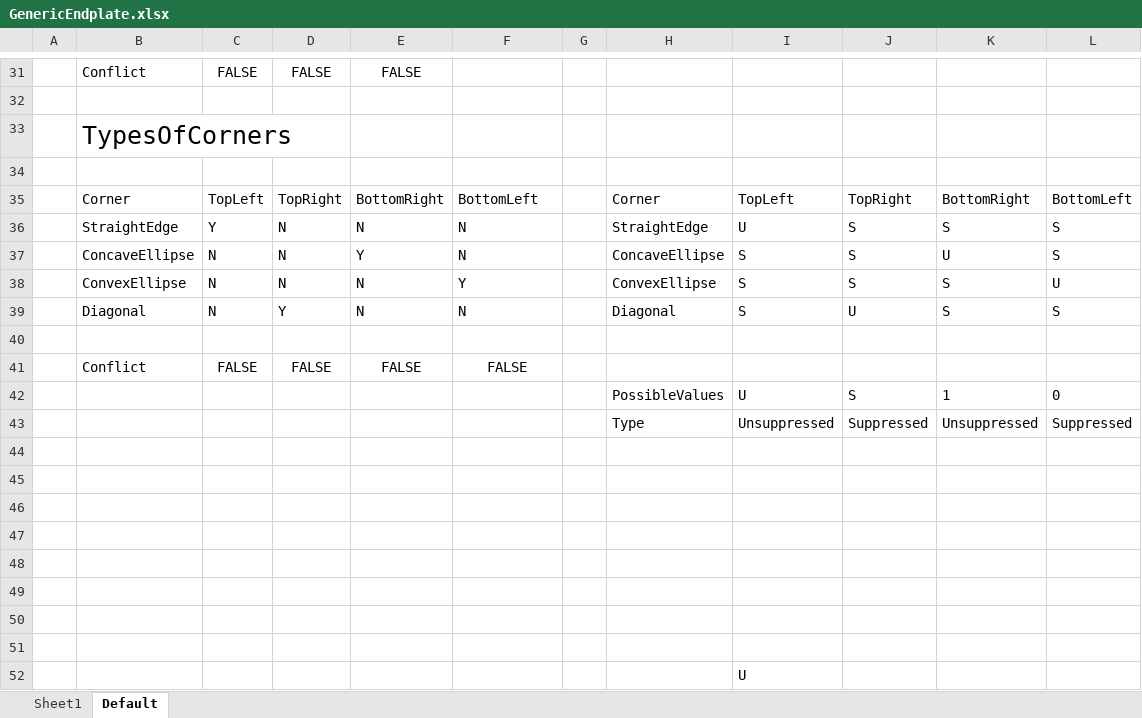
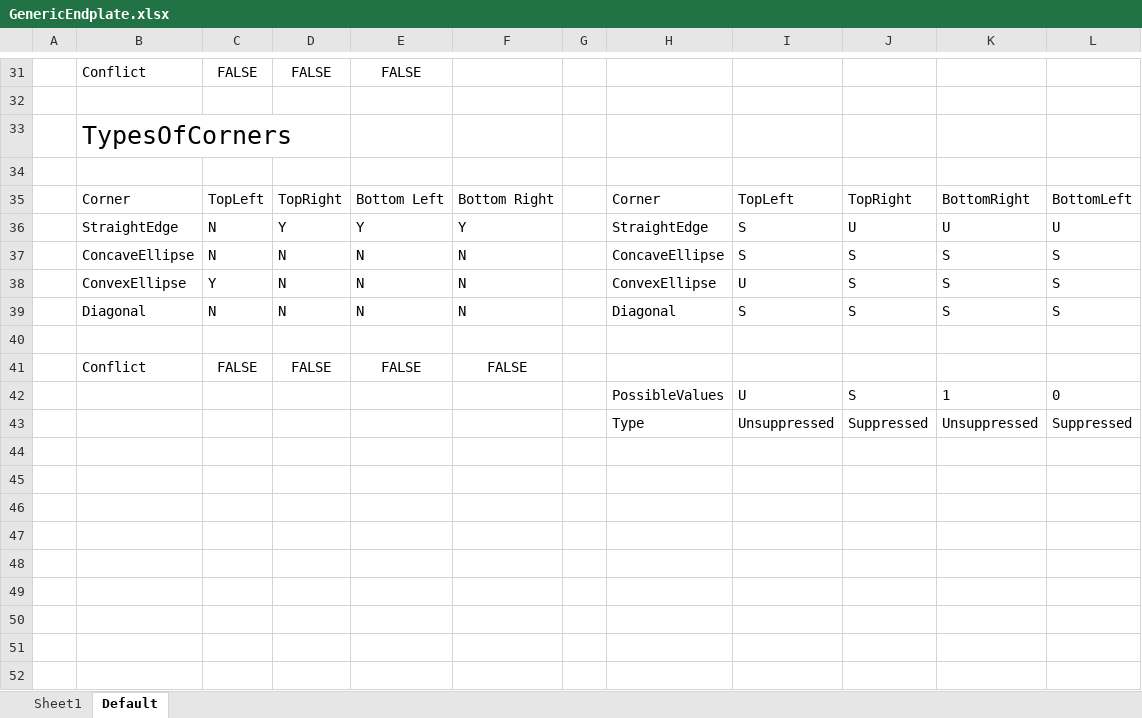
Before and after one commit to vishakhkumar/HyTechAero, an Excel workbook: 1 1 Rear Aerodynamic Devices/RearEndplate/GenericEndplate.xlsx, sheet Default, drawn as a sheet; only a part is shown, gaps mark what is left out; values as stored, in another font and other column widths than the file's, no borders; conditional formats and table styles not drawn; removed rows and columns are numbered as before the commit, all else as after; the diff covers the shown part only; the diff names each change by its address in the sheet, - before the commit and + after, or states it on an @@ line.

```diff
--- a/1 1 Rear Aerodynamic Devices/RearEndplate/GenericEndplate.xlsx (sheet Default)
+++ b/1 1 Rear Aerodynamic Devices/RearEndplate/GenericEndplate.xlsx (sheet Default)
-E35: BottomRight
+E35: Bottom Left
-F35: BottomLeft
+F35: Bottom Right
-row 36:  | StraightEdge | Y | N | N | N |  | StraightEdge | U | S | S | S
+row 36:  | StraightEdge | N | Y | Y | Y |  | StraightEdge | S | U | U | U
-E37: Y
+E37: N
-K37: U
+K37: S
-C38: N
+C38: Y
-F38: Y
+F38: N
-I38: S
+I38: U
-L38: U
+L38: S
-D39: Y
+D39: N
-J39: U
+J39: S
-row 44: (empty)
-row 45: (empty)
-row 46: (empty)
-row 47: (empty)
-row 48: (empty)
-row 49: (empty)
-row 50: (empty)
-row 51: (empty)
-row 52:  |  |  |  |  |  |  |  | U
```
Also changed, not shown: 8 added rows, 8 removed rows and 6 edited cells elsewhere in this sheet, sheet Sheet1, formulas that keep their value, 3 other files.
